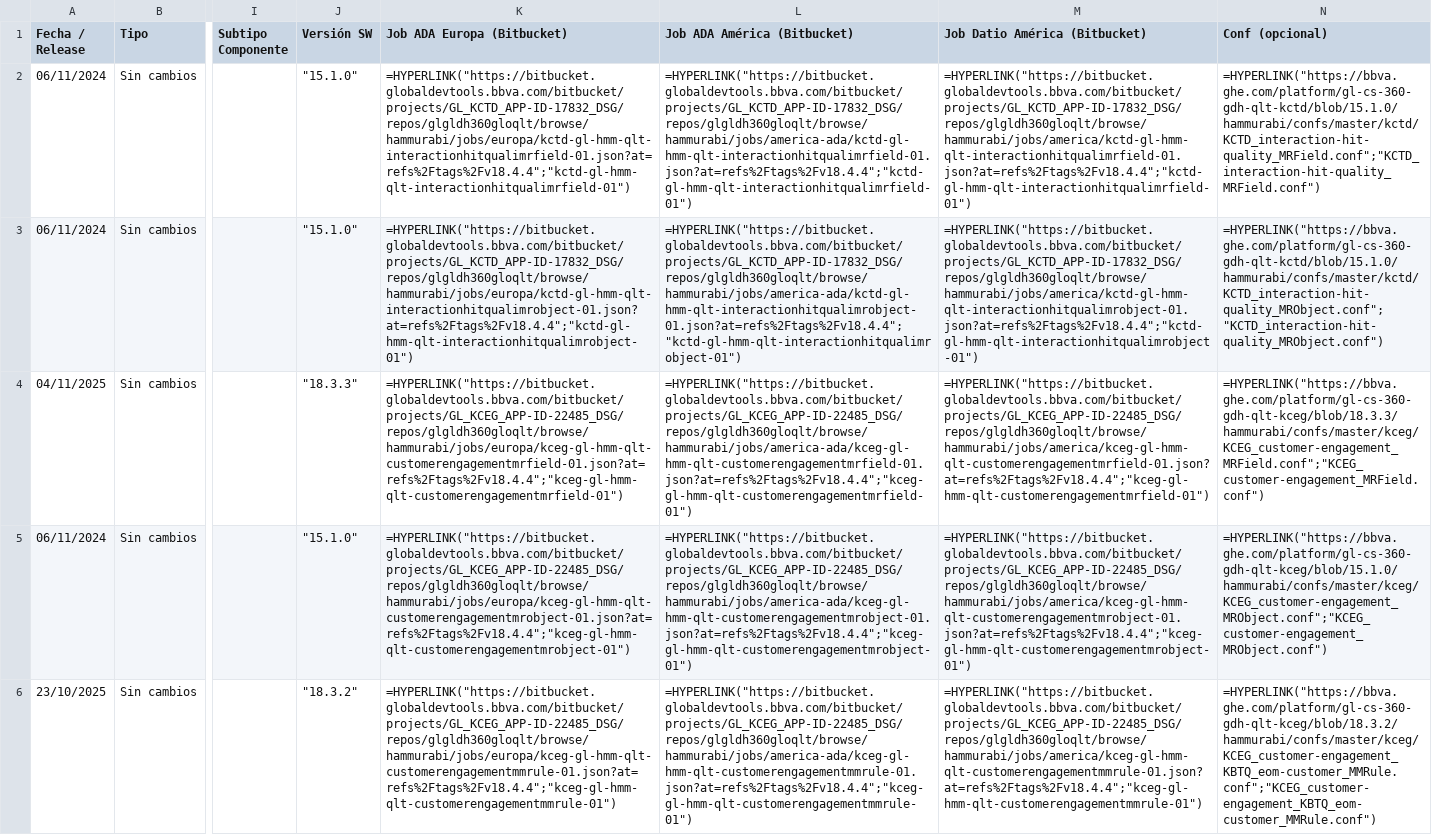
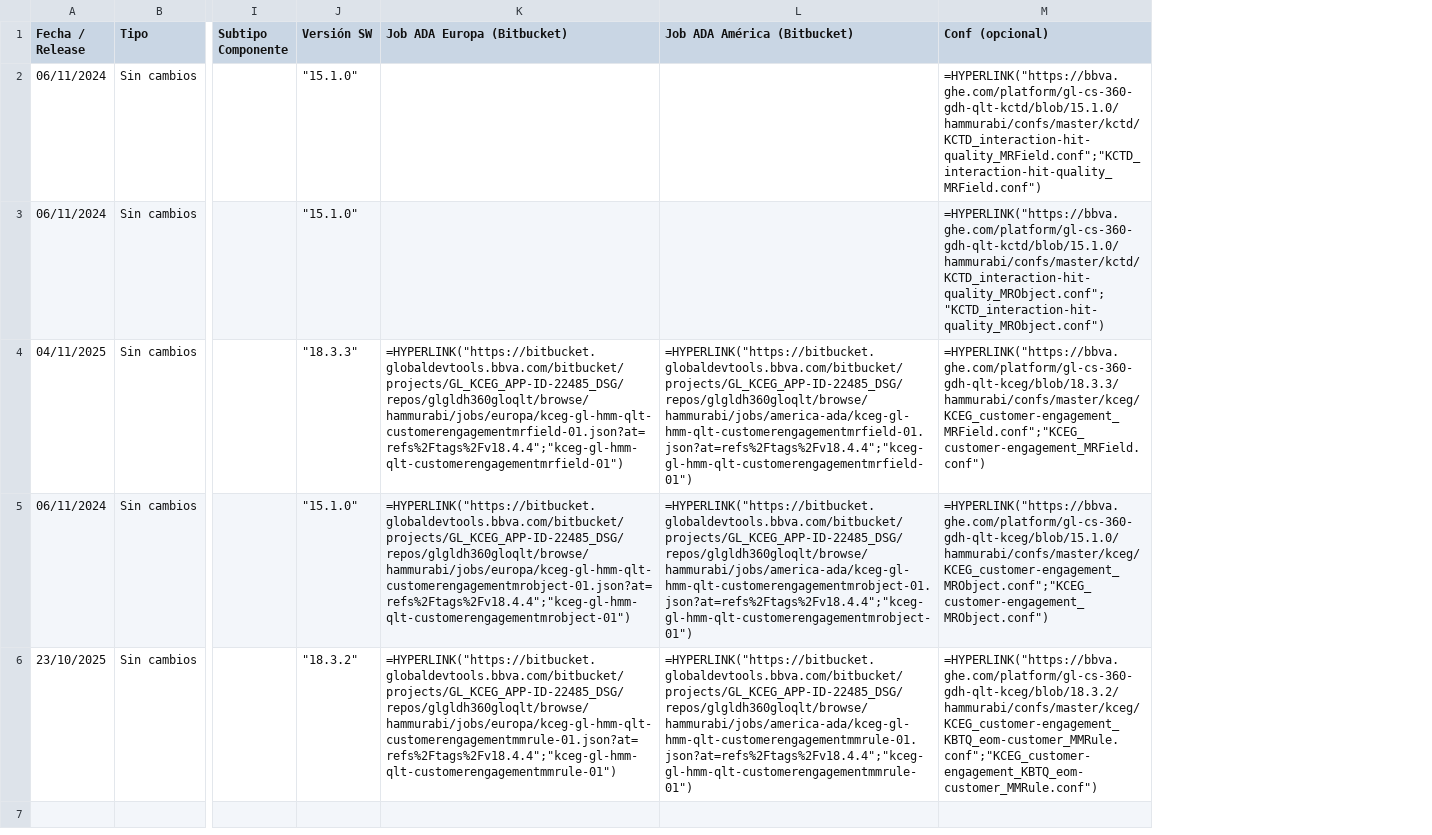
Before and after one commit to julenmontes/comprobacion_wip_JOBS, a CSV file: sdm_componentes/filtrado/SDM_Componentes_final_FILTRADO.csv, drawn as a sheet; only a part is shown, gaps mark what is left out; the diff names each change by its address in the sheet, - before the commit and + after, or states it on an @@ line.

```diff
--- a/sdm_componentes/filtrado/SDM_Componentes_final_FILTRADO.csv
+++ b/sdm_componentes/filtrado/SDM_Componentes_final_FILTRADO.csv
-column M (Job Datio América (Bitbucket)), rows 2-6: =HYPERLINK("https://bitbucket.globaldevtools.bbva.com/bitbucket/projects/GL_KCTD_APP-ID-17832_DSG/repos/glgldh360gloqlt/browse/hammurabi/jobs/america/kctd-gl-hmm-qlt-interactionhitqualimrfield-01.json?at=refs%2Ftags%2Fv18.4.4";"kctd-gl-hmm-qlt-interactionhitqualimrfield-01") | =HYPERLINK("https://bitbucket.globaldevtools.bbva.com/bitbucket/projects/GL_KCTD_APP-ID-17832_DSG/repos/glgldh360gloqlt/browse/hammurabi/jobs/america/kctd-gl-hmm-qlt-interactionhitqualimrobject-01.json?at=refs%2Ftags%2Fv18.4.4";"kctd-gl-hmm-qlt-interactionhitqualimrobject-01") | =HYPERLINK("https://bitbucket.globaldevtools.bbva.com/bitbucket/projects/GL_KCEG_APP-ID-22485_DSG/repos/glgldh360gloqlt/browse/hammurabi/jobs/america/kceg-gl-hmm-qlt-customerengagementmrfield-01.json?at=refs%2Ftags%2Fv18.4.4";"kceg-gl-hmm-qlt-customerengagementmrfield-01") | =HYPERLINK("https://bitbucket.globaldevtools.bbva.com/bitbucket/projects/GL_KCEG_APP-ID-22485_DSG/repos/glgldh360gloqlt/browse/hammurabi/jobs/america/kceg-gl-hmm-qlt-customerengagementmrobject-01.json?at=refs%2Ftags%2Fv18.4.4";"kceg-gl-hmm-qlt-customerengagementmrobject-01") | =HYPERLINK("https://bitbucket.globaldevtools.bbva.com/bitbucket/projects/GL_KCEG_APP-ID-22485_DSG/repos/glgldh360gloqlt/browse/hammurabi/jobs/america/kceg-gl-hmm-qlt-customerengagementmmrule-01.json?at=refs%2Ftags%2Fv18.4.4";"kceg-gl-hmm-qlt-customerengagementmmrule-01")
-K2 (Job ADA Europa (Bitbucket)): =HYPERLINK("https://bitbucket.globaldevtools.bbva.com/bitbucket/projects/GL_KCTD_APP-ID-17832_DSG/repos/glgldh360gloqlt/browse/hammurabi/jobs/europa/kctd-gl-hmm-qlt-interactionhitqualimrfield-01.json?at=refs%2Ftags%2Fv18.4.4";"kctd-gl-hmm-qlt-interactionhitqualimrfield-01")
+K2 (Job ADA Europa (Bitbucket)): (empty)
-L2 (Job ADA América (Bitbucket)): =HYPERLINK("https://bitbucket.globaldevtools.bbva.com/bitbucket/projects/GL_KCTD_APP-ID-17832_DSG/repos/glgldh360gloqlt/browse/hammurabi/jobs/america-ada/kctd-gl-hmm-qlt-interactionhitqualimrfield-01.json?at=refs%2Ftags%2Fv18.4.4";"kctd-gl-hmm-qlt-interactionhitqualimrfield-01")
+L2 (Job ADA América (Bitbucket)): (empty)
-K3 (Job ADA Europa (Bitbucket)): =HYPERLINK("https://bitbucket.globaldevtools.bbva.com/bitbucket/projects/GL_KCTD_APP-ID-17832_DSG/repos/glgldh360gloqlt/browse/hammurabi/jobs/europa/kctd-gl-hmm-qlt-interactionhitqualimrobject-01.json?at=refs%2Ftags%2Fv18.4.4";"kctd-gl-hmm-qlt-interactionhitqualimrobject-01")
+K3 (Job ADA Europa (Bitbucket)): (empty)
-L3 (Job ADA América (Bitbucket)): =HYPERLINK("https://bitbucket.globaldevtools.bbva.com/bitbucket/projects/GL_KCTD_APP-ID-17832_DSG/repos/glgldh360gloqlt/browse/hammurabi/jobs/america-ada/kctd-gl-hmm-qlt-interactionhitqualimrobject-01.json?at=refs%2Ftags%2Fv18.4.4";"kctd-gl-hmm-qlt-interactionhitqualimrobject-01")
+L3 (Job ADA América (Bitbucket)): (empty)
```
Also changed, not shown: crq/pruebas.csv, sdm_componentes/sdm_parametros_confs.csv, 14 other files.
